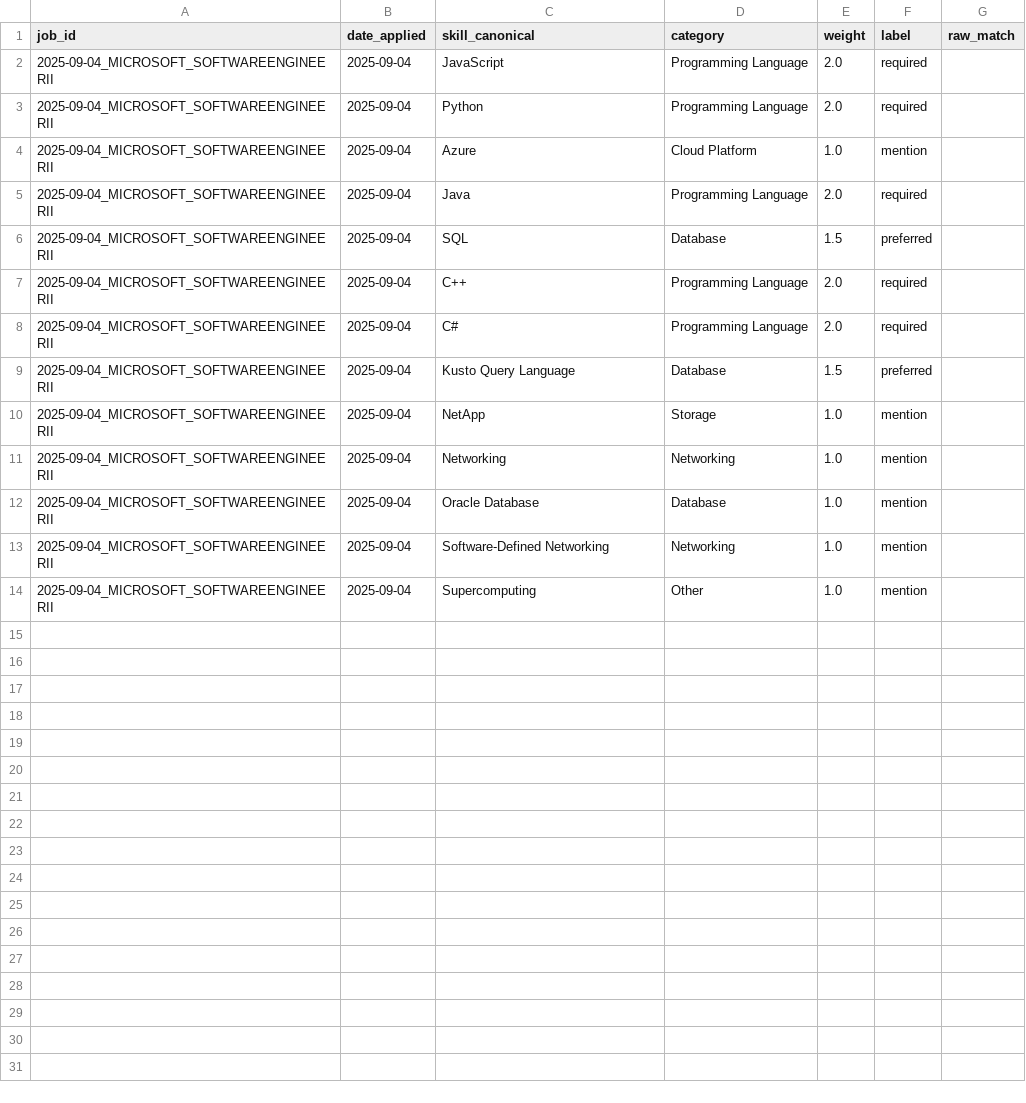
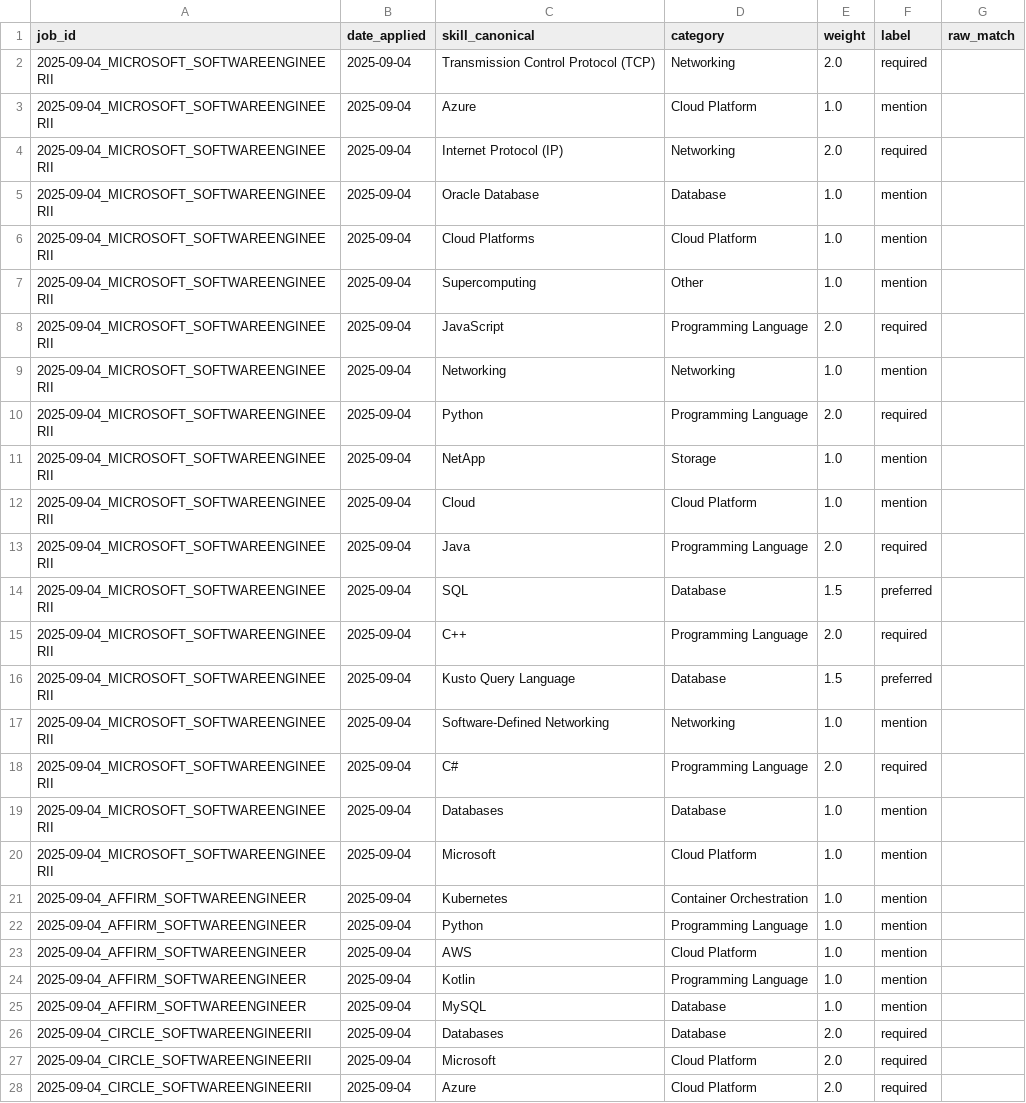
Before and after one commit to chutieu312/Leetcode, a CSV file: job_tech_analysis/job_market_tech_dashboard_llm/data/skills.csv, drawn as a sheet; only a part is shown; the diff covers the shown part only.

Commit message:
Enhance job data and LLM cache with new entries; update alias and categories mappings
- Updated alias_map.json to include additional technology terms and their canonical names.
- Enhanced categories.json with new categories for cloud services and programming languages.
- Expanded jobs.csv with new job entries and detailed descriptions for various positions.
- Improved llm_cache.json by adding new terms and their classifications, enhancing the LLM's understanding of job-related terminology.
- Updated skills.csv to reflect new skills associated with job postings, including cloud services and programming languages.
- Added review_queue.json to track low-confidence detections and their suggested classifications.
- Modified streamlit_app.py to accommodate an additional column in the review queue interface for better user interaction.

```diff
--- a/job_tech_analysis/job_market_tech_dashboard_llm/data/skills.csv
+++ b/job_tech_analysis/job_market_tech_dashboard_llm/data/skills.csv
@@ -1,5 +1,13 @@
 job_id,date_applied,skill_canonical,category,weight,label,raw_match
+2025-09-04_MICROSOFT_SOFTWAREENGINEERII,2025-09-04,Transmission Control Protocol (TCP),Networking,2.0,required,
+2025-09-04_MICROSOFT_SOFTWAREENGINEERII,2025-09-04,Azure,Cloud Platform,1.0,mention,
+2025-09-04_MICROSOFT_SOFTWAREENGINEERII,2025-09-04,Internet Protocol (IP),Networking,2.0,required,
+2025-09-04_MICROSOFT_SOFTWAREENGINEERII,2025-09-04,Oracle Database,Database,1.0,mention,
+2025-09-04_MICROSOFT_SOFTWAREENGINEERII,2025-09-04,Cloud Platforms,Cloud Platform,1.0,mention,
+2025-09-04_MICROSOFT_SOFTWAREENGINEERII,2025-09-04,Supercomputing,Other,1.0,mention,
 2025-09-04_MICROSOFT_SOFTWAREENGINEERII,2025-09-04,JavaScript,Programming Language,2.0,required,
+2025-09-04_MICROSOFT_SOFTWAREENGINEERII,2025-09-04,Networking,Networking,1.0,mention,
 2025-09-04_MICROSOFT_SOFTWAREENGINEERII,2025-09-04,Python,Programming Language,2.0,required,
-2025-09-04_MICROSOFT_SOFTWAREENGINEERII,2025-09-04,Azure,Cloud Platform,1.0,mention,
+2025-09-04_MICROSOFT_SOFTWAREENGINEERII,2025-09-04,NetApp,Storage,1.0,mention,
+2025-09-04_MICROSOFT_SOFTWAREENGINEERII,2025-09-04,Cloud,Cloud Platform,1.0,mention,
 2025-09-04_MICROSOFT_SOFTWAREENGINEERII,2025-09-04,Java,Programming Language,2.0,required,
@@ -7,8 +15,14 @@ job_id,date_applied,skill_canonical,category,weight,label,raw_match
 2025-09-04_MICROSOFT_SOFTWAREENGINEERII,2025-09-04,C++,Programming Language,2.0,required,
+2025-09-04_MICROSOFT_SOFTWAREENGINEERII,2025-09-04,Kusto Query Language,Database,1.5,preferred,
+2025-09-04_MICROSOFT_SOFTWAREENGINEERII,2025-09-04,Software-Defined Networking,Networking,1.0,mention,
 2025-09-04_MICROSOFT_SOFTWAREENGINEERII,2025-09-04,C#,Programming Language,2.0,required,
-2025-09-04_MICROSOFT_SOFTWAREENGINEERII,2025-09-04,Kusto Query Language,Database,1.5,preferred,
-2025-09-04_MICROSOFT_SOFTWAREENGINEERII,2025-09-04,NetApp,Storage,1.0,mention,
-2025-09-04_MICROSOFT_SOFTWAREENGINEERII,2025-09-04,Networking,Networking,1.0,mention,
-2025-09-04_MICROSOFT_SOFTWAREENGINEERII,2025-09-04,Oracle Database,Database,1.0,mention,
-2025-09-04_MICROSOFT_SOFTWAREENGINEERII,2025-09-04,Software-Defined Networking,Networking,1.0,mention,
-2025-09-04_MICROSOFT_SOFTWAREENGINEERII,2025-09-04,Supercomputing,Other,1.0,mention,
+2025-09-04_MICROSOFT_SOFTWAREENGINEERII,2025-09-04,Databases,Database,1.0,mention,
+2025-09-04_MICROSOFT_SOFTWAREENGINEERII,2025-09-04,Microsoft,Cloud Platform,1.0,mention,
+2025-09-04_AFFIRM_SOFTWAREENGINEER,2025-09-04,Kubernetes,Container Orchestration,1.0,mention,
+2025-09-04_AFFIRM_SOFTWAREENGINEER,2025-09-04,Python,Programming Language,1.0,mention,
+2025-09-04_AFFIRM_SOFTWAREENGINEER,2025-09-04,AWS,Cloud Platform,1.0,mention,
+2025-09-04_AFFIRM_SOFTWAREENGINEER,2025-09-04,Kotlin,Programming Language,1.0,mention,
+2025-09-04_AFFIRM_SOFTWAREENGINEER,2025-09-04,MySQL,Database,1.0,mention,
+2025-09-04_CIRCLE_SOFTWAREENGINEERII,2025-09-04,Databases,Database,2.0,required,
+2025-09-04_CIRCLE_SOFTWAREENGINEERII,2025-09-04,Microsoft,Cloud Platform,2.0,required,
+2025-09-04_CIRCLE_SOFTWAREENGINEERII,2025-09-04,Azure,Cloud Platform,2.0,required,
```
Also changed, not shown: 10 added rows elsewhere in this file, 6 other files.
